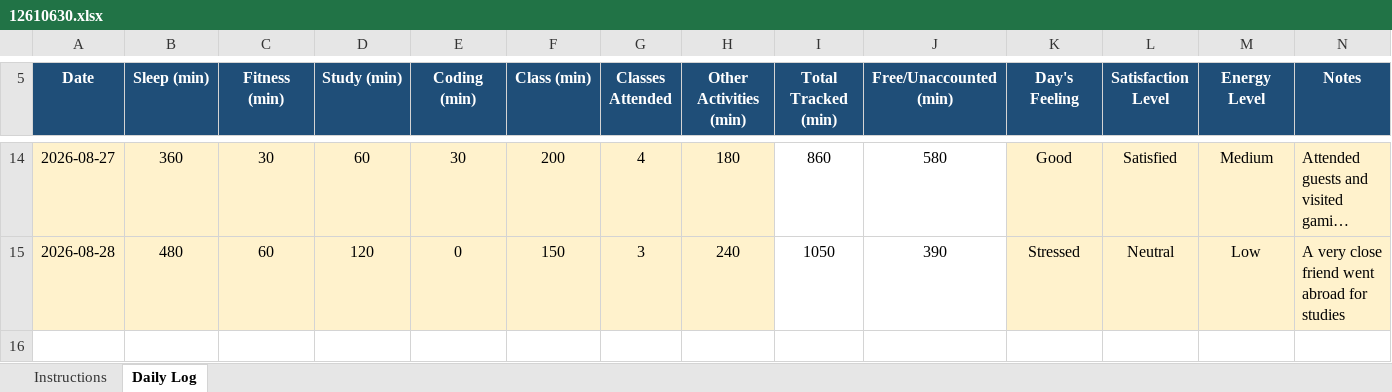
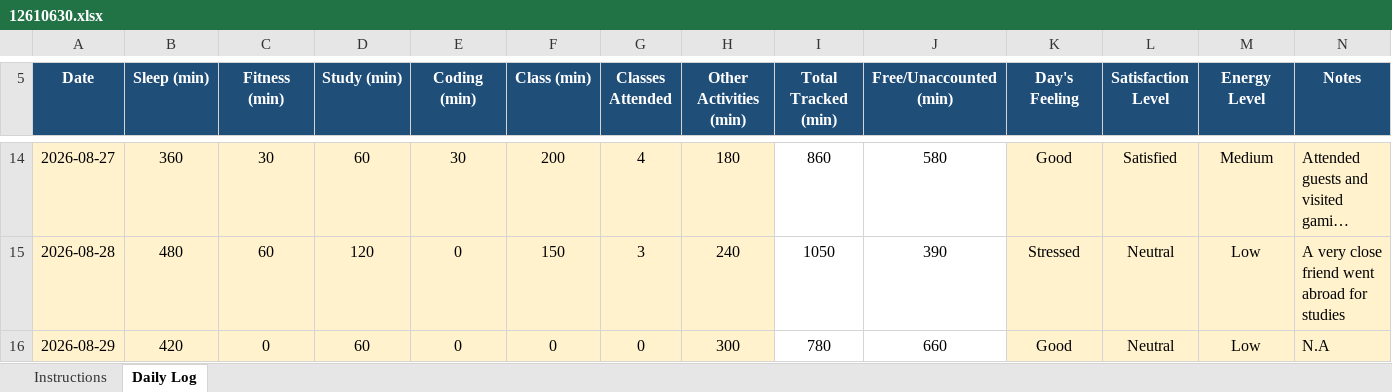
Before and after one commit to mohit341/CAP776, an Excel workbook: 12610630.xlsx, sheet Daily Log, drawn as a sheet; only a part is shown, gaps mark what is left out; long unchanged cells end in …; values as stored, in another font and other column widths than the file's, no borders; conditional formats not drawn; the diff names each change by its address in the sheet, - before the commit and + after, or states it on an @@ line.

Commit message:
done

```diff
--- a/12610630.xlsx (sheet Daily Log)
+++ b/12610630.xlsx (sheet Daily Log)
+row 16: 2026-08-29 | 420 | 0 | 60 | 0 | 0 | 0 | 300 | 780 | 660 | Good | Neutral | Low | N.A
```
